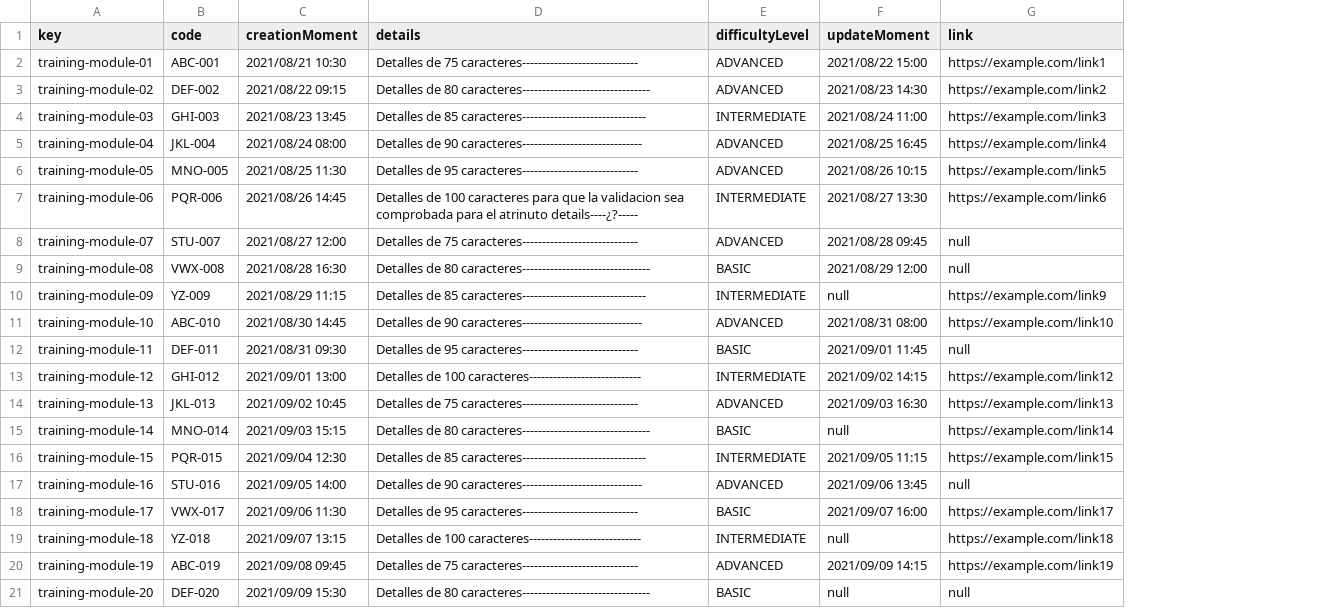
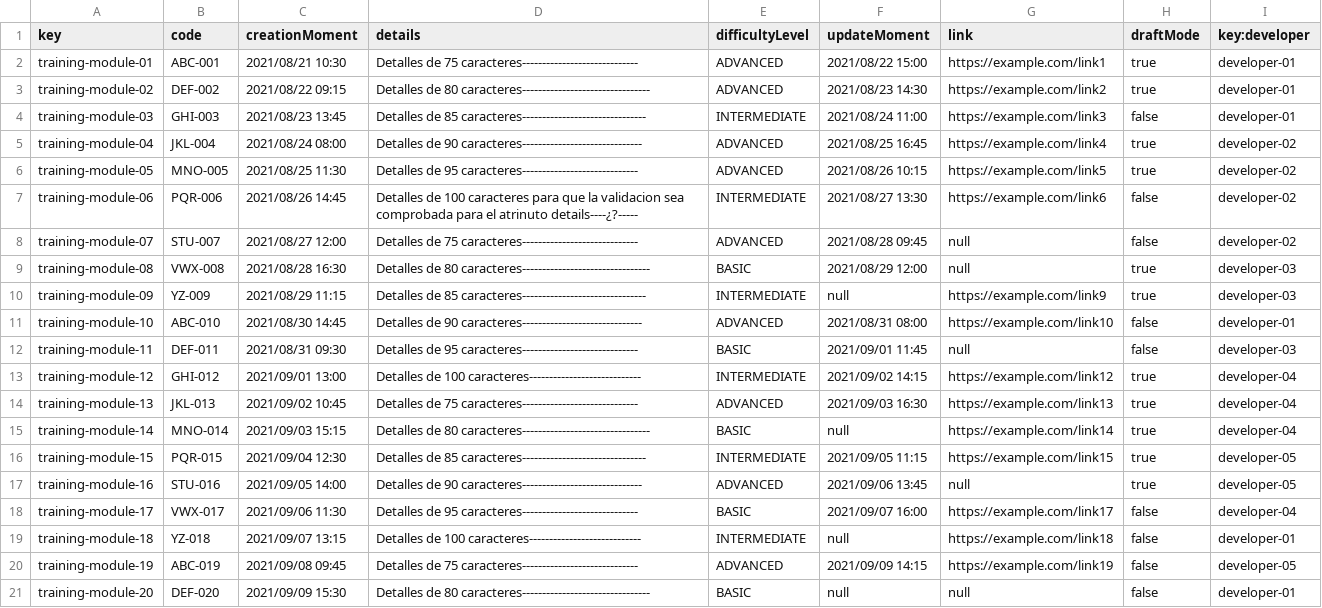
Before and after one commit to DP2-C1-012/Acme-SF, a CSV file: src/main/webapp/WEB-INF/resources/sample-data/training-module.csv, drawn as a sheet; the diff names each change by its address in the sheet, - before the commit and + after, or states it on an @@ line.

Commit message:
feat: list of training modules

```diff
--- a/src/main/webapp/WEB-INF/resources/sample-data/training-module.csv
+++ b/src/main/webapp/WEB-INF/resources/sample-data/training-module.csv
+column H (draftMode), rows 2-21: true | true | false | true | true | false | false | true | true | false | false | true | true | true | true | true | false | false | false | false
+column I (key:developer), rows 2-21: developer-01 | developer-01 | developer-01 | developer-02 | developer-02 | developer-02 | developer-02 | developer-03 | developer-03 | developer-01 | developer-03 | developer-04 | developer-04 | developer-04 | developer-05 | developer-05 | developer-04 | developer-01 | developer-05 | developer-01
```
Also changed, not shown: 17 other files.
